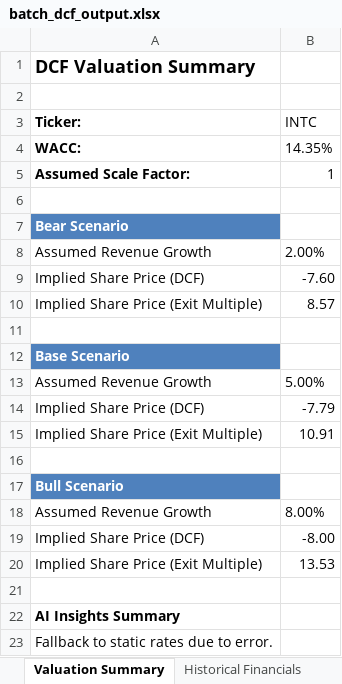
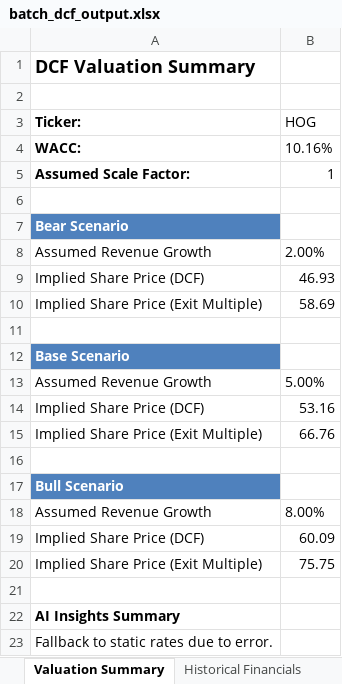
Before and after one commit to lifeIsShore/ai_agent_fin_analyst, an Excel workbook: batch_dcf_output.xlsx, sheet Valuation Summary, drawn as a sheet; values as stored, in another font and other column widths than the file's, no borders; the diff names each change by its address in the sheet, - before the commit and + after, or states it on an @@ line.

```diff
--- a/batch_dcf_output.xlsx (sheet Valuation Summary)
+++ b/batch_dcf_output.xlsx (sheet Valuation Summary)
-B3: INTC
+B3: HOG
-B4 (HOG): 14.35%
+B4 (HOG): 10.16%
-B9 (HOG): -7.60
+B9 (HOG): 46.93
-B10 (HOG): 8.57
+B10 (HOG): 58.69
-B14 (HOG): -7.79
+B14 (HOG): 53.16
-B15 (HOG): 10.91
+B15 (HOG): 66.76
-B19 (HOG): -8.00
+B19 (HOG): 60.09
-B20 (HOG): 13.53
+B20 (HOG): 75.75
```
Also changed, not shown: sheet Historical Financials, sheet Projections (Base Case), 4 other files.
